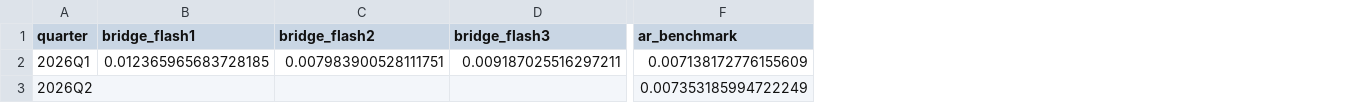
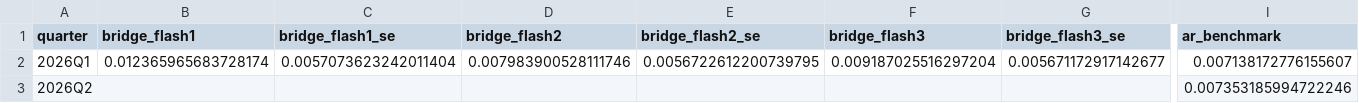
Before and after one commit to 3101-2520/DSE3101-project-ggplot, a CSV file: data/live_nowcast_results.csv, drawn as a sheet; only a part is shown, gaps mark what is left out; addresses are those after the commit; the diff covers the shown part only; the diff names each change by its address in the sheet, - before the commit and + after, or states it on an @@ line.

```diff
--- a/data/live_nowcast_results.csv
+++ b/data/live_nowcast_results.csv
+column C (bridge_flash1_se), row 2: 0.0057073623242011404
+column E (bridge_flash2_se), row 2: 0.0056722612200739795
+column G (bridge_flash3_se), row 2: 0.005671172917142677
-B2 (bridge_flash1): 0.012365965683728185
+B2 (bridge_flash1): 0.012365965683728174
-D2 (bridge_flash2): 0.007983900528111751
+D2 (bridge_flash2): 0.007983900528111746
-F2 (bridge_flash3): 0.009187025516297211
+F2 (bridge_flash3): 0.009187025516297204
-I2 (ar_benchmark): 0.007138172776155609
+I2 (ar_benchmark): 0.007138172776155607
-I3 (ar_benchmark): 0.007353185994722249
+I3 (ar_benchmark): 0.007353185994722246
```
Also changed, not shown: 1 edited cell elsewhere in this file, data/historical_gdp_bridge_predictions.csv, 5 other files.
